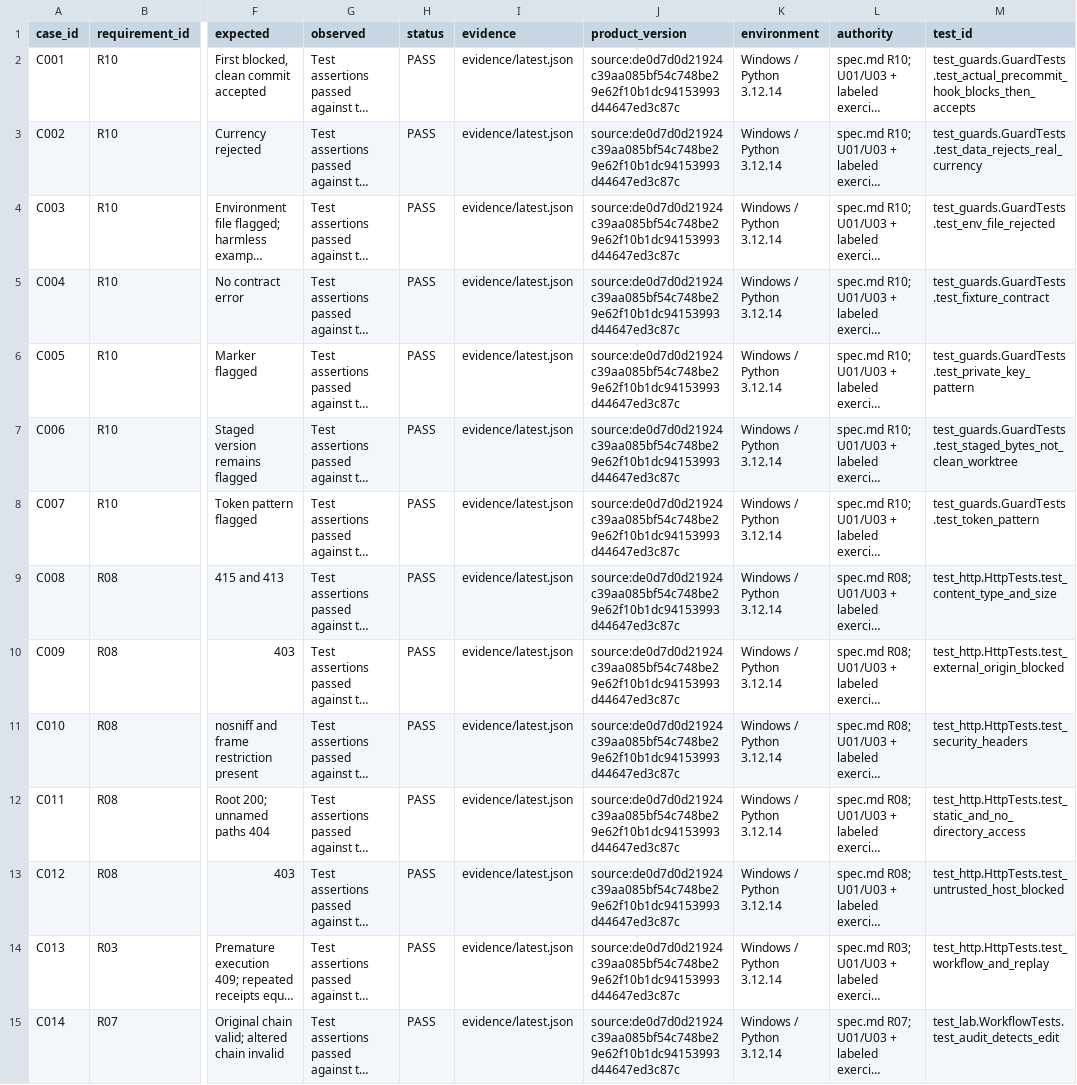
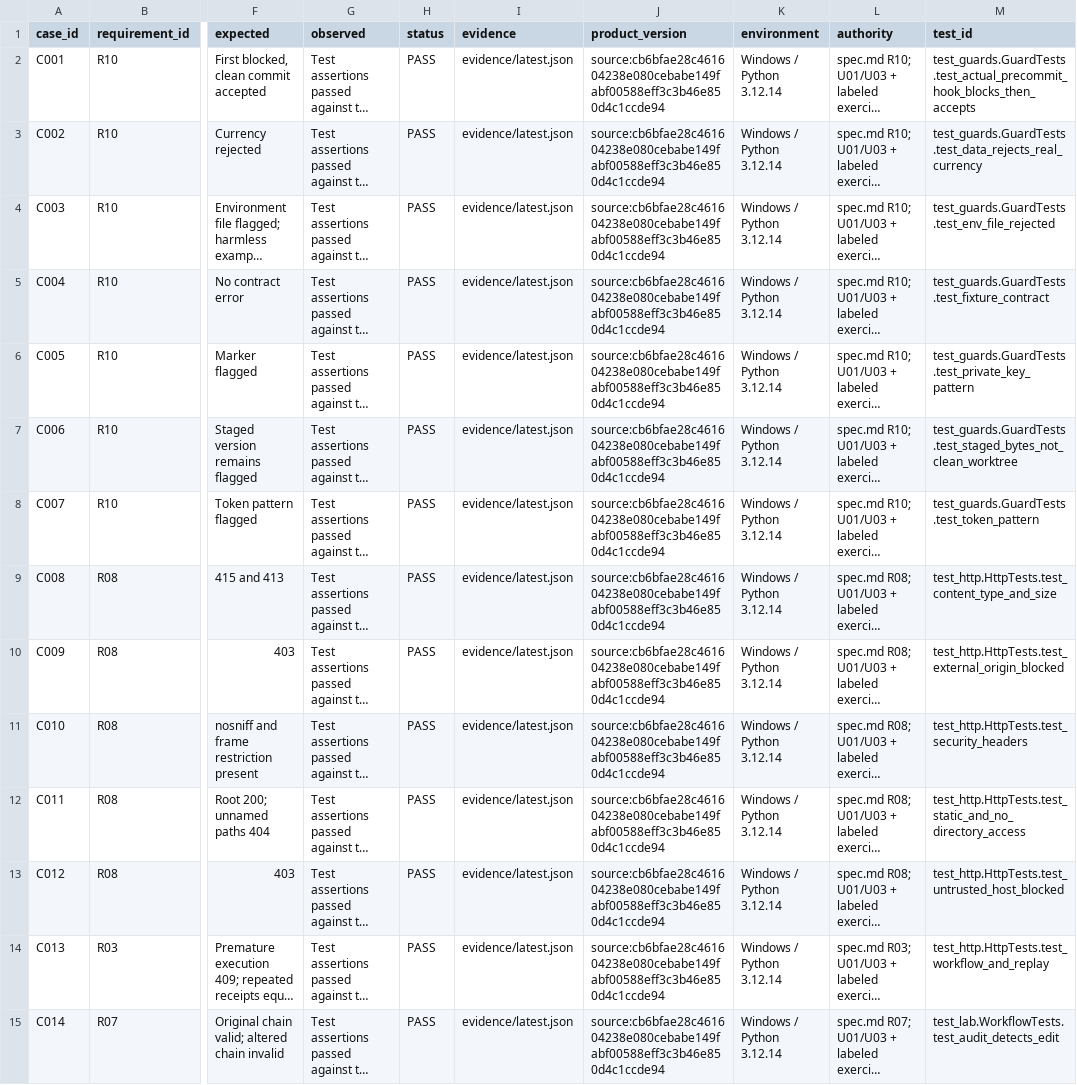
Before and after one commit to marcodiazleon/ai-implementation-lab, a CSV file: specs/001-support-demo/acceptance.csv, drawn as a sheet; only a part is shown, gaps mark what is left out; long unchanged cells end in …; the diff covers the shown part only; the diff names each change by its address in the sheet, - before the commit and + after, or states it on an @@ line.

```diff
--- a/specs/001-support-demo/acceptance.csv
+++ b/specs/001-support-demo/acceptance.csv
-J2:J15 (product_version): source:de0d7d0d21924c39aa085bf54c748be29e62f10b1dc94153993d44647ed3c87c
+J2:J15 (product_version): source:cb6bfae28c461604238e080cebabe149fabf00588eff3c3b46e850d4c1ccde94
```
Also changed, not shown: 1 added row and 45 edited cells elsewhere in this file, 18 other files.
